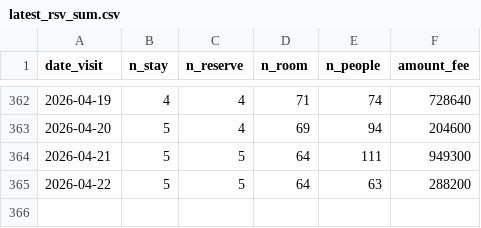
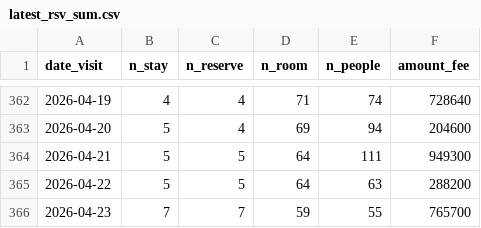
Before and after one commit to code4fukui/mikatagoko-kanko-reservation, a CSV file: latest_rsv_sum.csv, drawn as a sheet; only a part is shown, gaps mark what is left out; the diff names each change by its address in the sheet, - before the commit and + after, or states it on an @@ line.

Commit message:
update data

```diff
--- a/latest_rsv_sum.csv
+++ b/latest_rsv_sum.csv
+row 366: 2026-04-23 | 7 | 7 | 59 | 55 | 765700
```
Also changed, not shown: 1 other file.
